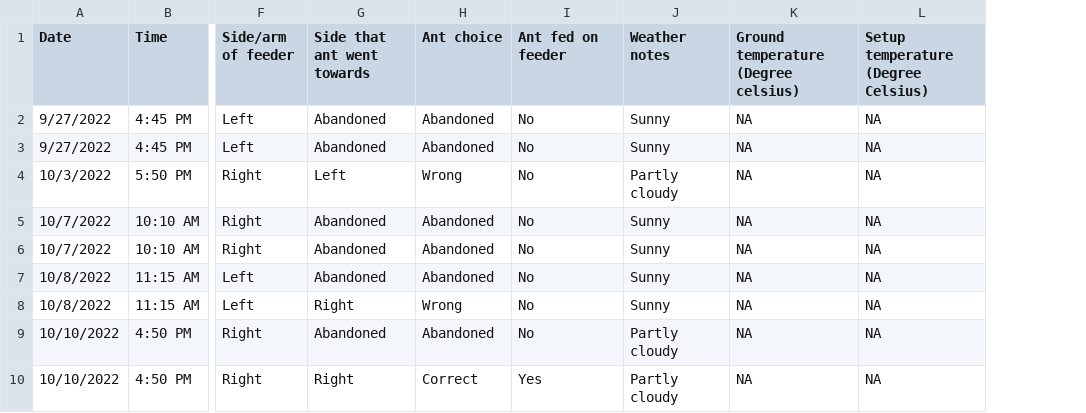
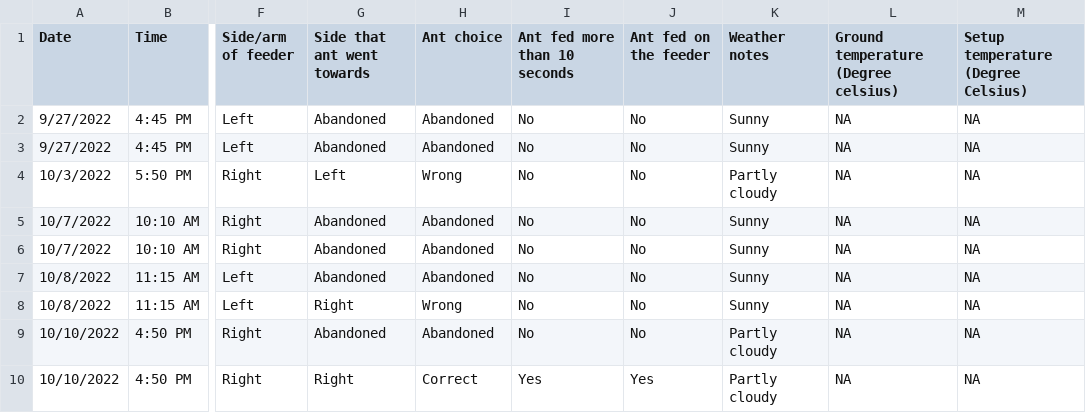
Before and after one commit to chjoshi24/Ch1-robustness-mechanisms-paper-2025, a CSV file: Combined ant choices_Low sucrose experiment.csv, drawn as a sheet; only a part is shown, gaps mark what is left out; the diff names each change by its address in the sheet, - before the commit and + after, or states it on an @@ line.

```diff
--- a/Combined ant choices_Low sucrose experiment.csv
+++ b/Combined ant choices_Low sucrose experiment.csv
+column J (Ant fed on the feeder), rows 2-10: No | No | No | No | No | No | No | No | Yes
-I1: Ant fed on feeder
+I1: Ant fed more than 10 seconds
```
Also changed, not shown: 4 other files.
